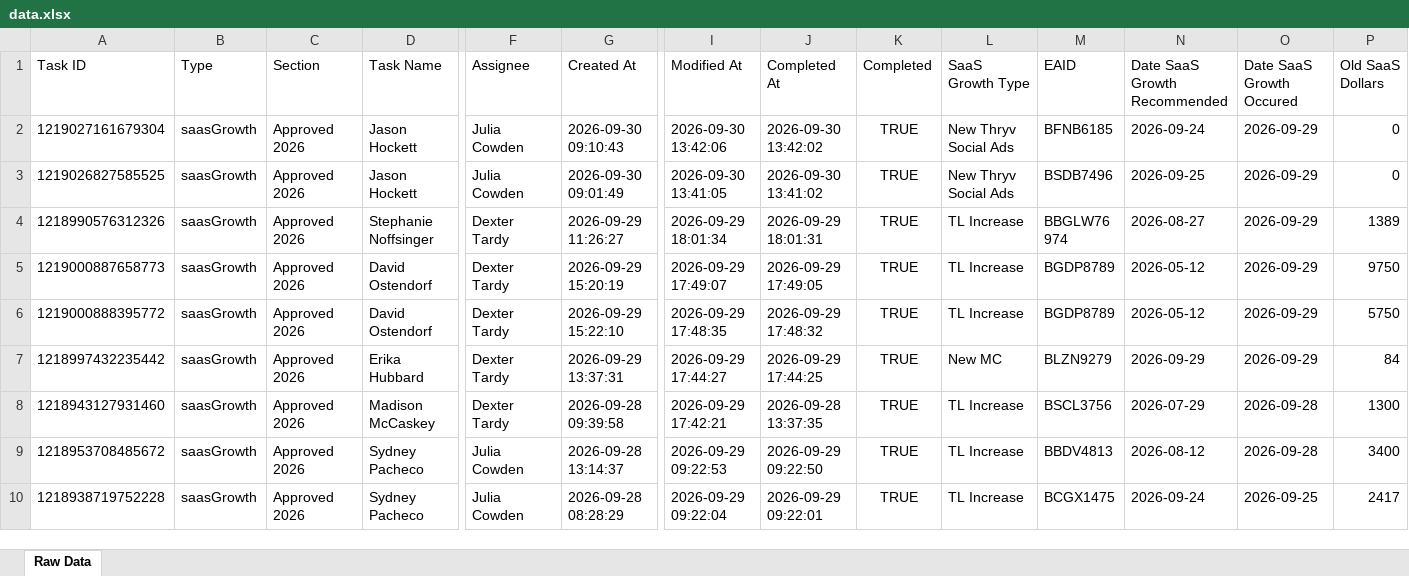
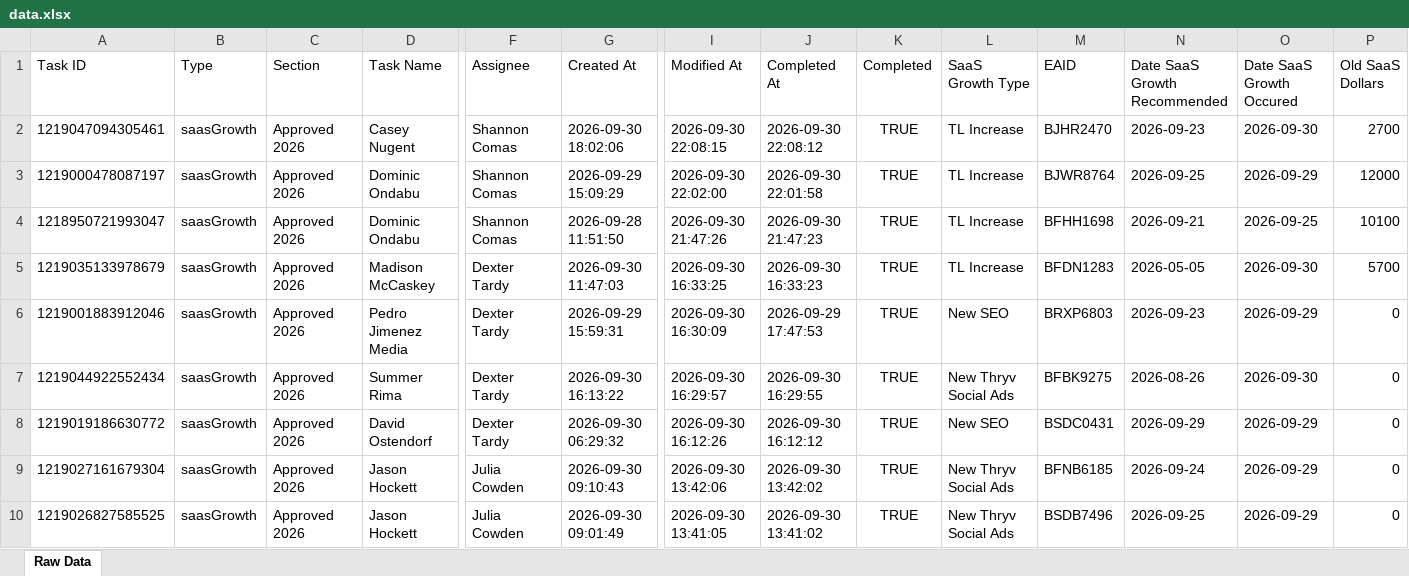
Before and after one commit to timramosthryv/saas-growth-dashboard, an Excel workbook: data.xlsx, sheet Raw Data, drawn as a sheet; only a part is shown, gaps mark what is left out; the shorter side is filled out with more unchanged rows; values as stored, in another font and other column widths than the file's, no borders; rows hold the shown columns only; the diff names each change by its address in the sheet, - before the commit and + after, or states it on an @@ line.

```diff
--- a/data.xlsx (sheet Raw Data)
+++ b/data.xlsx (sheet Raw Data)
+row 2: 1219047094305461 | saasGrowth | Approved 2026 | Casey Nugent | Shannon Comas | 2026-09-30 18:02:06 | 2026-09-30 22:08:15 | 2026-09-30 22:08:12 | TRUE | TL Increase | BJHR2470 | 2026-09-23 | 2026-09-30 | 2700
+row 3: 1219000478087197 | saasGrowth | Approved 2026 | Dominic Ondabu | Shannon Comas | 2026-09-29 15:09:29 | 2026-09-30 22:02:00 | 2026-09-30 22:01:58 | TRUE | TL Increase | BJWR8764 | 2026-09-25 | 2026-09-29 | 12000
+row 4: 1218950721993047 | saasGrowth | Approved 2026 | Dominic Ondabu | Shannon Comas | 2026-09-28 11:51:50 | 2026-09-30 21:47:26 | 2026-09-30 21:47:23 | TRUE | TL Increase | BFHH1698 | 2026-09-21 | 2026-09-25 | 10100
+row 5: 1219035133978679 | saasGrowth | Approved 2026 | Madison McCaskey | Dexter Tardy | 2026-09-30 11:47:03 | 2026-09-30 16:33:25 | 2026-09-30 16:33:23 | TRUE | TL Increase | BFDN1283 | 2026-05-05 | 2026-09-30 | 5700
+row 6: 1219001883912046 | saasGrowth | Approved 2026 | Pedro Jimenez Media | Dexter Tardy | 2026-09-29 15:59:31 | 2026-09-30 16:30:09 | 2026-09-29 17:47:53 | TRUE | New SEO | BRXP6803 | 2026-09-23 | 2026-09-29 | 0
+row 7: 1219044922552434 | saasGrowth | Approved 2026 | Summer Rima | Dexter Tardy | 2026-09-30 16:13:22 | 2026-09-30 16:29:57 | 2026-09-30 16:29:55 | TRUE | New Thryv Social Ads | BFBK9275 | 2026-08-26 | 2026-09-30 | 0
+row 8: 1219019186630772 | saasGrowth | Approved 2026 | David Ostendorf | Dexter Tardy | 2026-09-30 06:29:32 | 2026-09-30 16:12:26 | 2026-09-30 16:12:12 | TRUE | New SEO | BSDC0431 | 2026-09-29 | 2026-09-29 | 0
```
Also changed, not shown: 1 other file.
